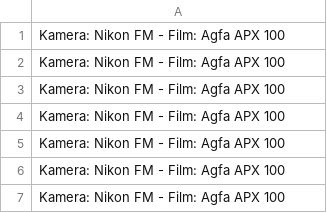
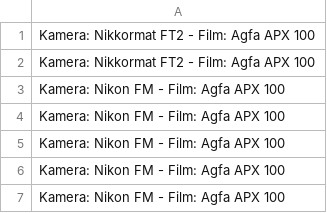
Before and after one commit to probstj03/Fotografiewebsite_V1, a CSV file: img/analog_sw/analog_sw.csv, drawn as a sheet.

Commit message:
Kamera Analog sw verbessert

```diff
--- a/img/analog_sw/analog_sw.csv
+++ b/img/analog_sw/analog_sw.csv
@@ -1,3 +1,3 @@
-Kamera: Nikon FM -  Film: Agfa APX 100
-Kamera: Nikon FM -  Film: Agfa APX 100
+Kamera: Nikkormat FT2 -  Film: Agfa APX 100
+Kamera: Nikkormat FT2 -  Film: Agfa APX 100
 Kamera: Nikon FM -  Film: Agfa APX 100
```
Also changed, not shown: 1 other file.
